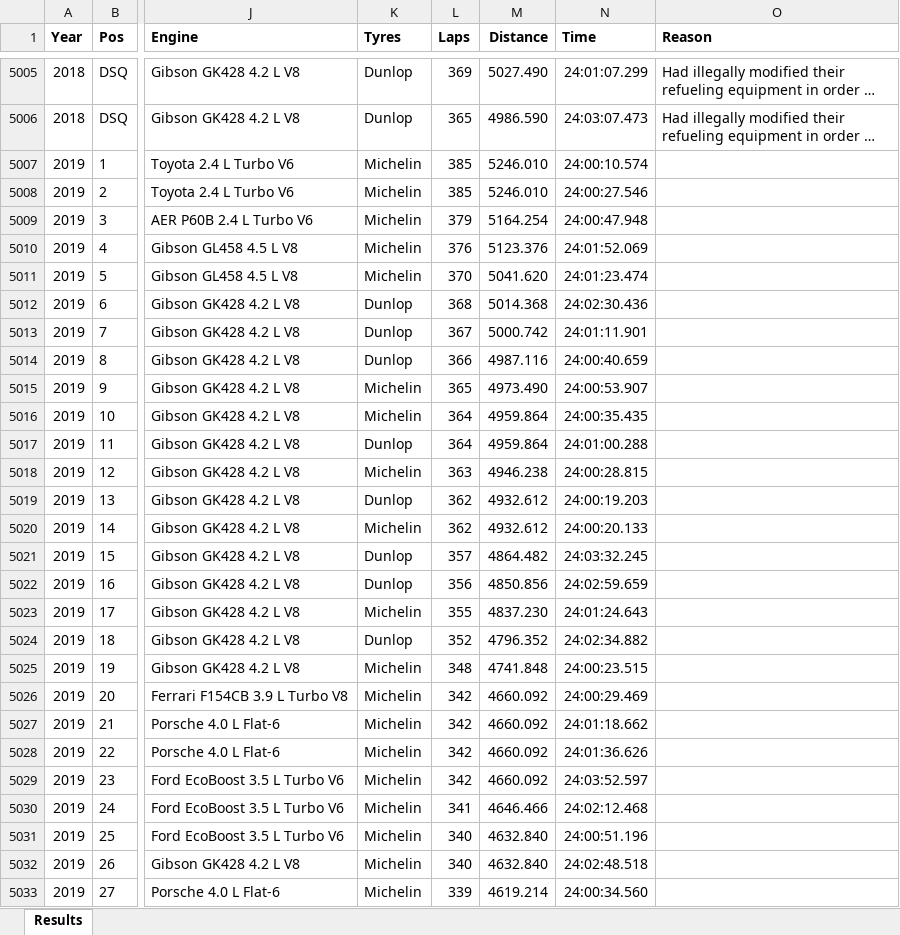
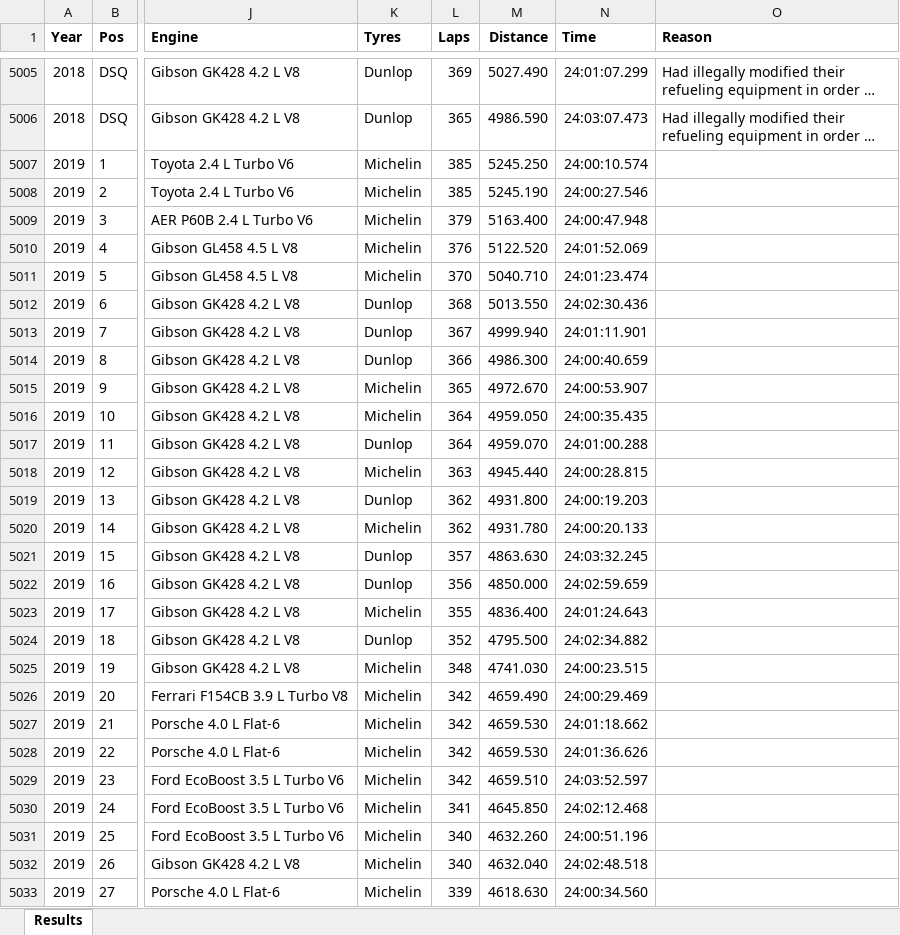
Before and after one commit to gdsotirov/lemans24, an Excel workbook: db/data/results_in.xlsx, sheet Results, drawn as a sheet; only a part is shown, gaps mark what is left out; long unchanged cells end in …; values as stored, in another font and other column widths than the file's, no borders; conditional formats not drawn; the diff covers the shown part only; the diff names each change by its address in the sheet, - before the commit and + after, or states it on an @@ line.

Commit message:
Update distances for 2019 from official ACO results

```diff
--- a/db/data/results_in.xlsx (sheet Results)
+++ b/db/data/results_in.xlsx (sheet Results)
-M5007 (Distance): 5246.010
+M5007 (Distance): 5245.250
-M5008 (Distance): 5246.010
+M5008 (Distance): 5245.190
-M5009 (Distance): 5164.254
+M5009 (Distance): 5163.400
-M5010 (Distance): 5123.376
+M5010 (Distance): 5122.520
-M5011 (Distance): 5041.620
+M5011 (Distance): 5040.710
-M5012 (Distance): 5014.368
+M5012 (Distance): 5013.550
-M5013 (Distance): 5000.742
+M5013 (Distance): 4999.940
-M5014 (Distance): 4987.116
+M5014 (Distance): 4986.300
-M5015 (Distance): 4973.490
+M5015 (Distance): 4972.670
-M5016 (Distance): 4959.864
+M5016 (Distance): 4959.050
-M5017 (Distance): 4959.864
+M5017 (Distance): 4959.070
-M5018 (Distance): 4946.238
+M5018 (Distance): 4945.440
-M5019 (Distance): 4932.612
+M5019 (Distance): 4931.800
-M5020 (Distance): 4932.612
+M5020 (Distance): 4931.780
-M5021 (Distance): 4864.482
+M5021 (Distance): 4863.630
-M5022 (Distance): 4850.856
+M5022 (Distance): 4850.000
-M5023 (Distance): 4837.230
+M5023 (Distance): 4836.400
-M5024 (Distance): 4796.352
+M5024 (Distance): 4795.500
-M5025 (Distance): 4741.848
+M5025 (Distance): 4741.030
-M5026 (Distance): 4660.092
+M5026 (Distance): 4659.490
-M5027:M5028 (Distance): 4660.092
+M5027:M5028 (Distance): 4659.530
-M5029 (Distance): 4660.092
+M5029 (Distance): 4659.510
-M5030 (Distance): 4646.466
+M5030 (Distance): 4645.850
-M5031 (Distance): 4632.840
+M5031 (Distance): 4632.260
-M5032 (Distance): 4632.840
+M5032 (Distance): 4632.040
-M5033 (Distance): 4619.214
+M5033 (Distance): 4618.630
```
Also changed, not shown: 34 edited cells elsewhere in this sheet, 2 other files.
